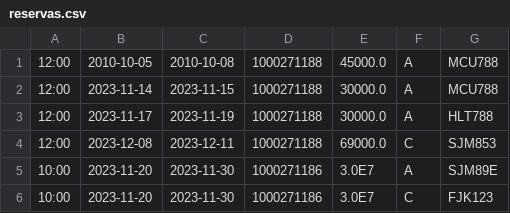
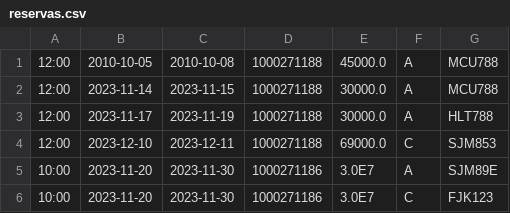
Before and after one commit to incarasa/Proyecto1_Carros, a CSV file: data/reservas/reservas.csv, drawn as a sheet.

```diff
--- a/data/reservas/reservas.csv
+++ b/data/reservas/reservas.csv
@@ -3,3 +3,3 @@
 12:00,2023-11-17,2023-11-19,1000271188,30000.0,A,HLT788
-12:00,2023-12-08,2023-12-11,1000271188,69000.0,C,SJM853
+12:00,2023-12-10,2023-12-11,1000271188,69000.0,C,SJM853
 10:00,2023-11-20,2023-11-30,1000271186,3.0E7,A,SJM89E
```
Also changed, not shown: 4 other files.
